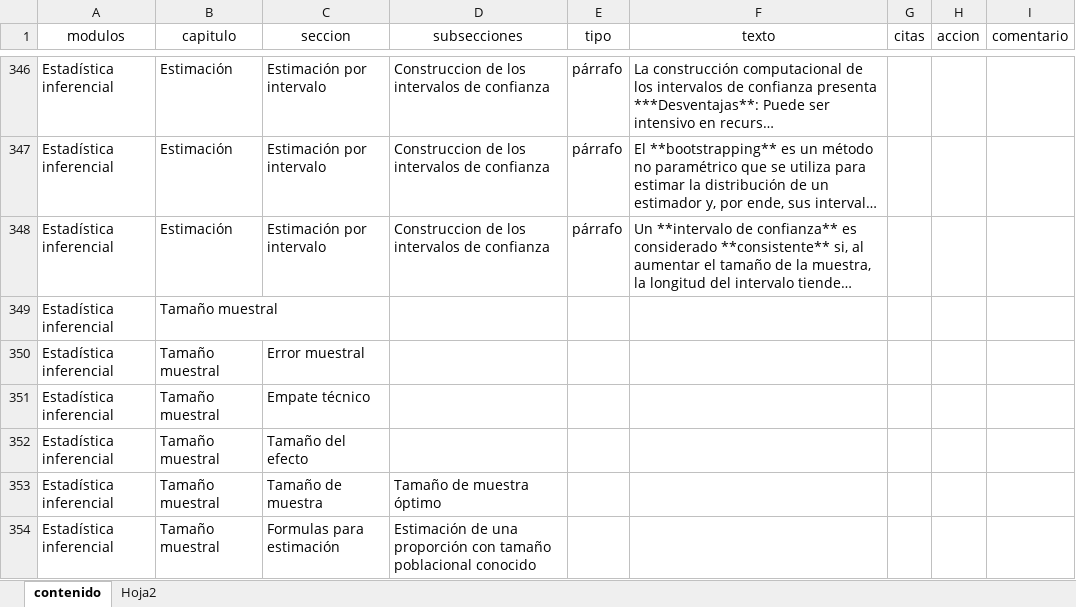
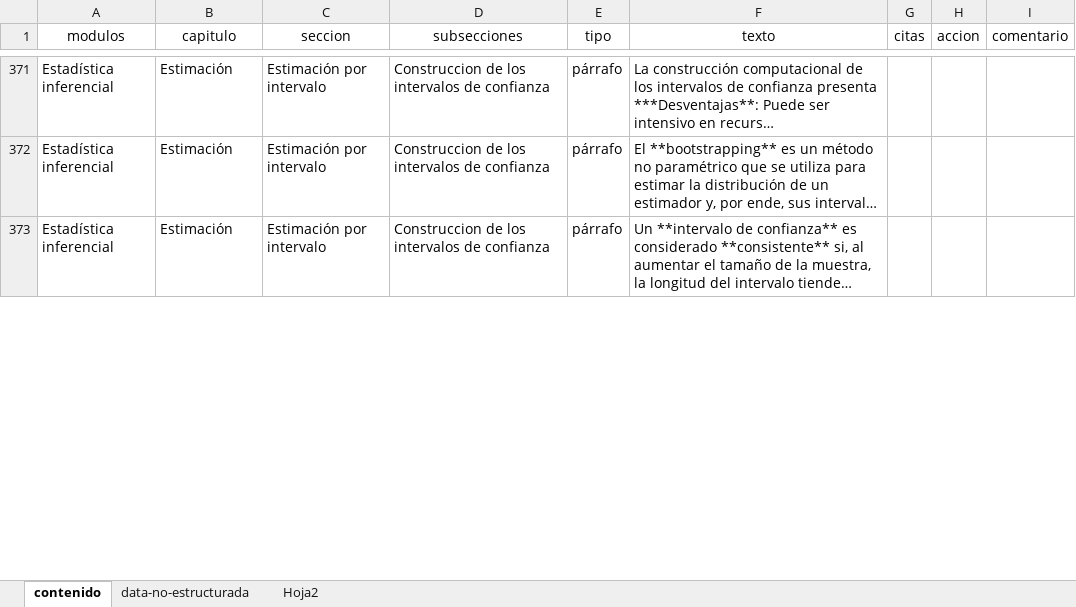
Before and after one commit to CruzJulian/estadistica-ciencias-sociales, an Excel workbook: libro-estadistica-ciencias-sociales.xlsx, sheet contenido, drawn as a sheet; only a part is shown, gaps mark what is left out; long unchanged cells end in …; values as stored, in another font and other column widths than the file's, no borders; removed rows and columns are numbered as before the commit, all else as after; the diff covers the shown part only; the diff names each change by its address in the sheet, - before the commit and + after, or states it on an @@ line.

```diff
--- a/libro-estadistica-ciencias-sociales.xlsx (sheet contenido)
+++ b/libro-estadistica-ciencias-sociales.xlsx (sheet contenido)
+sheet tab: data-no-estructurada
-row 349: Estadística inferencial | Tamaño muestral
-row 350: Estadística inferencial | Tamaño muestral | Error muestral
-row 351: Estadística inferencial | Tamaño muestral | Empate técnico
-row 352: Estadística inferencial | Tamaño muestral | Tamaño del efecto
-row 353: Estadística inferencial | Tamaño muestral | Tamaño de muestra | Tamaño de muestra óptimo
-row 354: Estadística inferencial | Tamaño muestral | Formulas para estimación | Estimación de una proporción con tamaño poblacional conocido
```
Also changed, not shown: 28 added rows, 7 removed rows and 19 edited cells elsewhere in this sheet, 1 other file.
